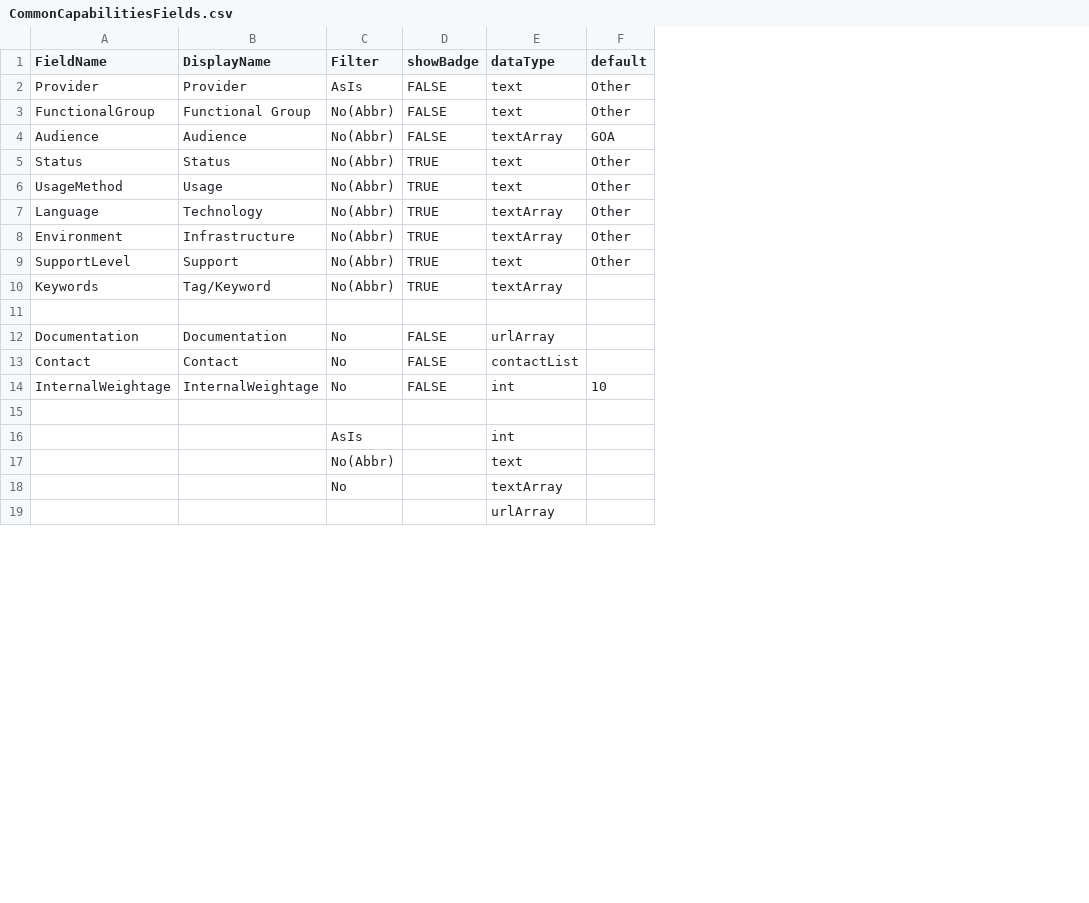
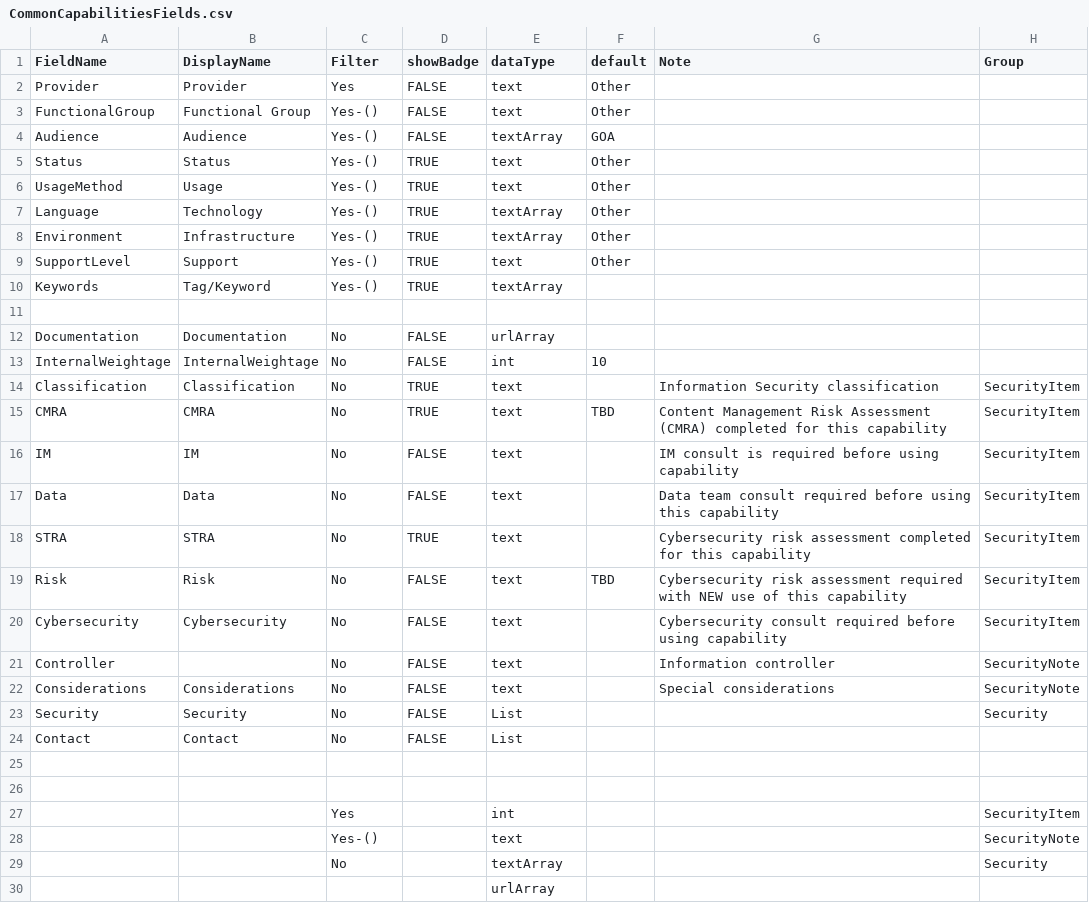
Before and after one commit to GovAlta/dcp-monorepo, a CSV file: apps/common-capabilities/data/CommonCapabilitiesFields.csv, drawn as a sheet; only a part is shown; removed rows and columns are numbered as before the commit, all else as after; the diff covers the shown part only; the diff names each change by its address in the sheet, - before the commit and + after, or states it on an @@ line.

Commit message:
Addind new security data CC-179

```diff
--- a/apps/common-capabilities/data/CommonCapabilitiesFields.csv
+++ b/apps/common-capabilities/data/CommonCapabilitiesFields.csv
+column G (Note), empty
+column H (Group), rows 27-29: SecurityItem | SecurityNote | Security
-C2 (Filter): AsIs
+C2 (Filter): Yes
-C3:C10 (Filter): No(Abbr)
+C3:C10 (Filter): Yes-()
-row 13: Contact | Contact | No | FALSE | contactList
+row 14: Classification | Classification | No | TRUE | text |  | Information Security classification | SecurityItem
+row 15: CMRA | CMRA | No | TRUE | text | TBD | Content Management Risk Assessment (CMRA) completed for this capability | SecurityItem
+row 16: IM | IM | No | FALSE | text |  | IM consult is required before using capability | SecurityItem
+row 17: Data | Data | No | FALSE | text |  | Data team consult required before using this capability | SecurityItem
+row 18: STRA | STRA | No | TRUE | text |  | Cybersecurity risk assessment completed for this capability | SecurityItem
+row 19: Risk | Risk | No | FALSE | text | TBD | Cybersecurity risk assessment required with NEW use of this capability | SecurityItem
+row 20: Cybersecurity | Cybersecurity | No | FALSE | text |  | Cybersecurity consult required before using capability | SecurityItem
+row 21: Controller |  | No | FALSE | text |  | Information controller | SecurityNote
+row 22: Considerations | Considerations | No | FALSE | text |  | Special considerations | SecurityNote
+row 23: Security | Security | No | FALSE | List |  |  | Security
+row 24: Contact | Contact | No | FALSE | List
+row 26: (empty)
-C27 (Filter): AsIs
+C27 (Filter): Yes
-C28 (Filter): No(Abbr)
+C28 (Filter): Yes-()
```
Also changed, not shown: 1 added row elsewhere in this file, apps/common-capabilities/data/CommonCapabilitiesSamples.csv, 4 other files.
